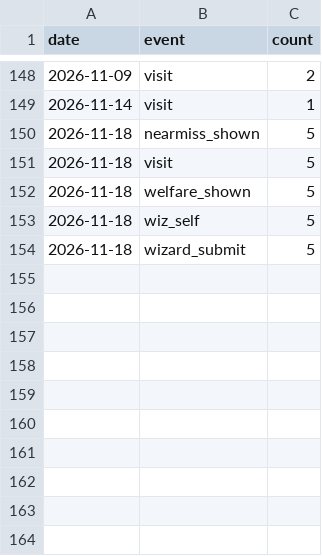
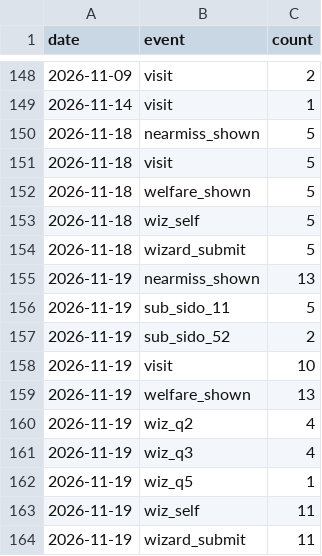
Before and after one commit to 5-Jihwan/aidpage, a CSV file: data/stats/daily.csv, drawn as a sheet; only a part is shown, gaps mark what is left out; the diff names each change by its address in the sheet, - before the commit and + after, or states it on an @@ line.

Commit message:
ref: law+stats 2026-11-20

```diff
--- a/data/stats/daily.csv
+++ b/data/stats/daily.csv
+row 155: 2026-11-19 | nearmiss_shown | 13
+row 156: 2026-11-19 | sub_sido_11 | 5
+row 157: 2026-11-19 | sub_sido_52 | 2
+row 158: 2026-11-19 | visit | 10
+row 159: 2026-11-19 | welfare_shown | 13
+row 160: 2026-11-19 | wiz_q2 | 4
+row 161: 2026-11-19 | wiz_q3 | 4
+row 162: 2026-11-19 | wiz_q5 | 1
+row 163: 2026-11-19 | wiz_self | 11
+row 164: 2026-11-19 | wizard_submit | 11
```
Also changed, not shown: data/stats/visits.csv, 19 other files.
